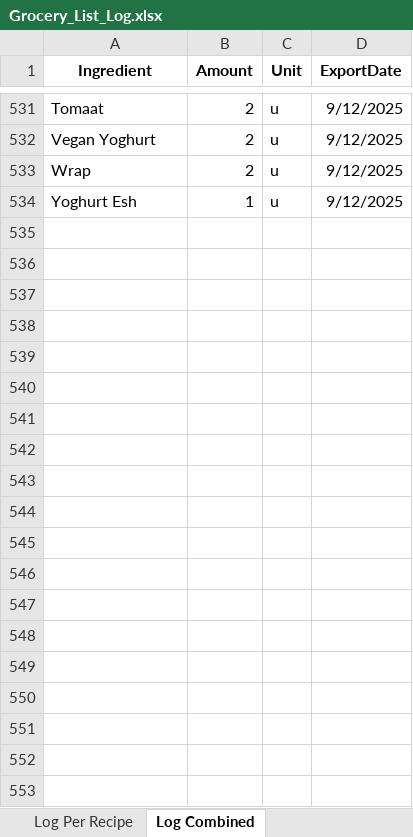
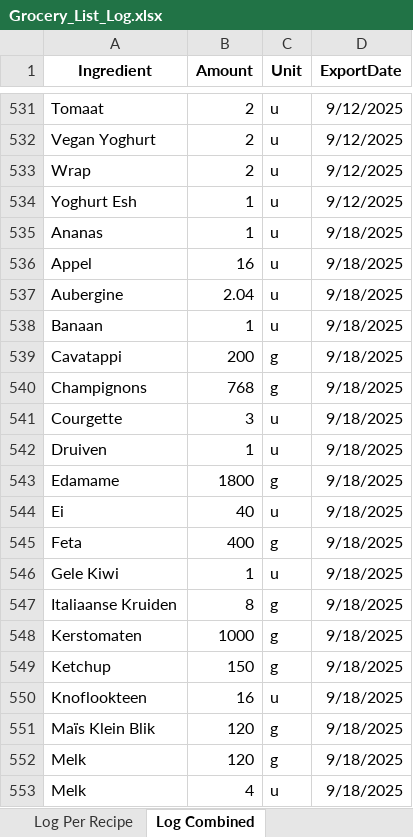
Before and after one commit to Callistah/Grocery_list, an Excel workbook: Excel_files/Log/Grocery_List_Log.xlsx, sheet Log Combined, drawn as a sheet; only a part is shown, gaps mark what is left out; values as stored, in another font and other column widths than the file's, no borders; the diff covers the shown part only; the diff names each change by its address in the sheet, - before the commit and + after, or states it on an @@ line.

```diff
--- a/Excel_files/Log/Grocery_List_Log.xlsx (sheet Log Combined)
+++ b/Excel_files/Log/Grocery_List_Log.xlsx (sheet Log Combined)
+row 535: Ananas | 1 | u | 9/18/2025
+row 536: Appel | 16 | u | 9/18/2025
+row 537: Aubergine | 2.04 | u | 9/18/2025
+row 538: Banaan | 1 | u | 9/18/2025
+row 539: Cavatappi | 200 | g | 9/18/2025
+row 540: Champignons | 768 | g | 9/18/2025
+row 541: Courgette | 3 | u | 9/18/2025
+row 542: Druiven | 1 | u | 9/18/2025
+row 543: Edamame | 1800 | g | 9/18/2025
+row 544: Ei | 40 | u | 9/18/2025
+row 545: Feta | 400 | g | 9/18/2025
+row 546: Gele Kiwi | 1 | u | 9/18/2025
+row 547: Italiaanse Kruiden | 8 | g | 9/18/2025
+row 548: Kerstomaten | 1000 | g | 9/18/2025
+row 549: Ketchup | 150 | g | 9/18/2025
+row 550: Knoflookteen | 16 | u | 9/18/2025
+row 551: Maïs Klein Blik | 120 | g | 9/18/2025
+row 552: Melk | 120 | g | 9/18/2025
+row 553: Melk | 4 | u | 9/18/2025
```
Also changed, not shown: 14 added rows elsewhere in this sheet, sheet Log Per Recipe, 1 other file.
